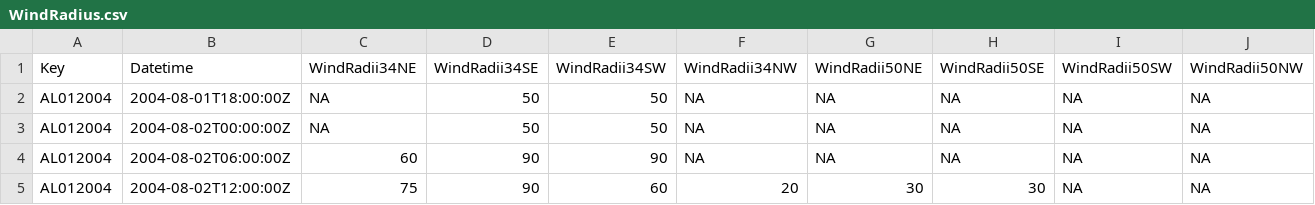
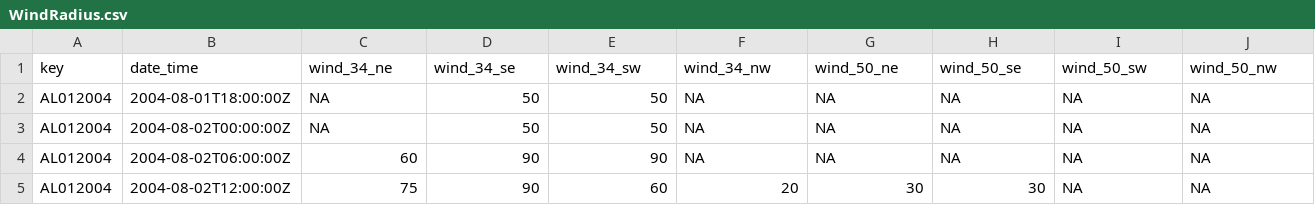
Before and after one commit to VivianAngela/datasets, a CSV file: HURDAT/csv/WindRadius.csv, drawn as a sheet; only a part is shown; removed rows and columns are numbered as before the commit, all else as after; rows hold the shown columns only; the diff names each change by its address in the sheet, - before the commit and + after, or states it on an @@ line.

Commit message:
name changes; camel-case for table/dataset names, lower-case w/ underscore (_) for variable names

```diff
--- a/HURDAT/csv/WindRadius.csv
+++ b/HURDAT/csv/WindRadius.csv
-row 1: Key | Datetime | WindRadii34NE | WindRadii34SE | WindRadii34SW | WindRadii34NW | WindRadii50NE | WindRadii50SE | WindRadii50SW | WindRadii50NW
+row 1: key | date_time | wind_34_ne | wind_34_se | wind_34_sw | wind_34_nw | wind_50_ne | wind_50_se | wind_50_sw | wind_50_nw
```
Also changed, not shown: HURDAT/csv/Summary.csv, 4 other files.
